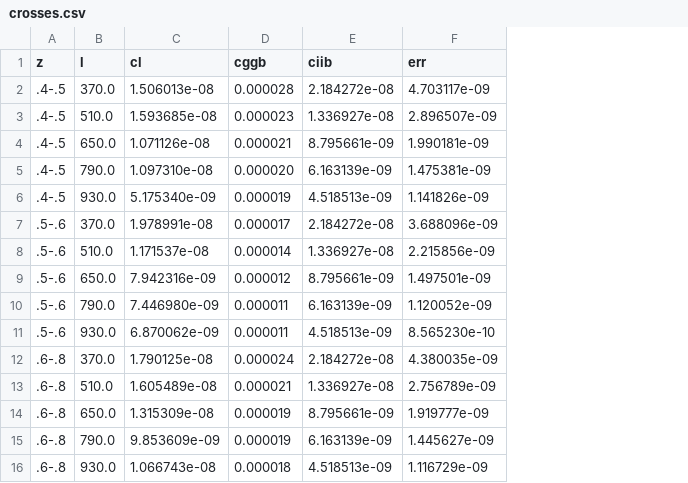
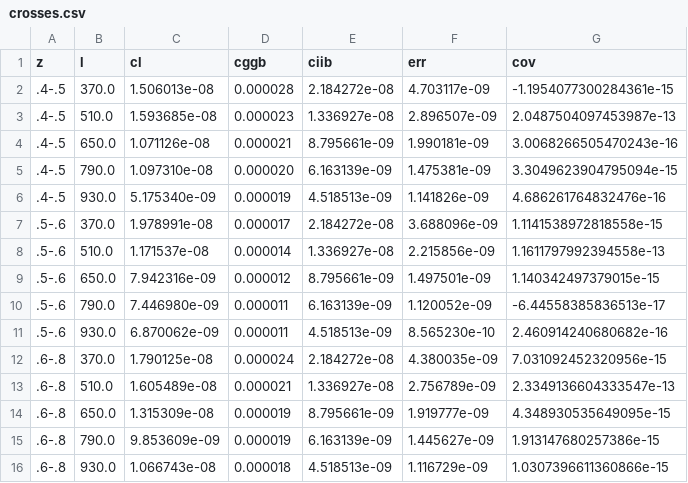
Before and after one commit to sbrriver/cibcmasscross, a CSV file: notebooks/crosses.csv, drawn as a sheet; the diff names each change by its address in the sheet, - before the commit and + after, or states it on an @@ line.

```diff
--- a/notebooks/crosses.csv
+++ b/notebooks/crosses.csv
+column G (cov), rows 2-16: -1.1954077300284361e-15 | 2.0487504097453987e-13 | 3.0068266505470243e-16 | 3.3049623904795094e-15 | 4.686261764832476e-16 | 1.1141538972818558e-15 | 1.1611797992394558e-13 | 1.140342497379015e-15 | -6.44558385836513e-17 | 2.460914240680682e-16 | 7.031092452320956e-15 | 2.3349136604333547e-13 | 4.348930535649095e-15 | 1.913147680257386e-15 | 1.0307396611360866e-15
```
Also changed, not shown: 3 other files.
